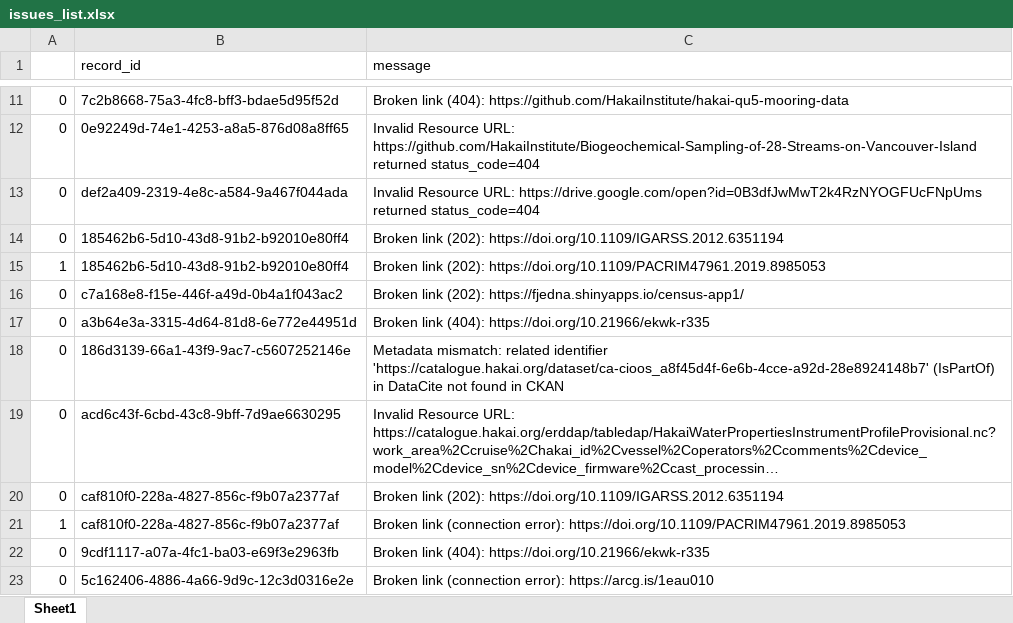
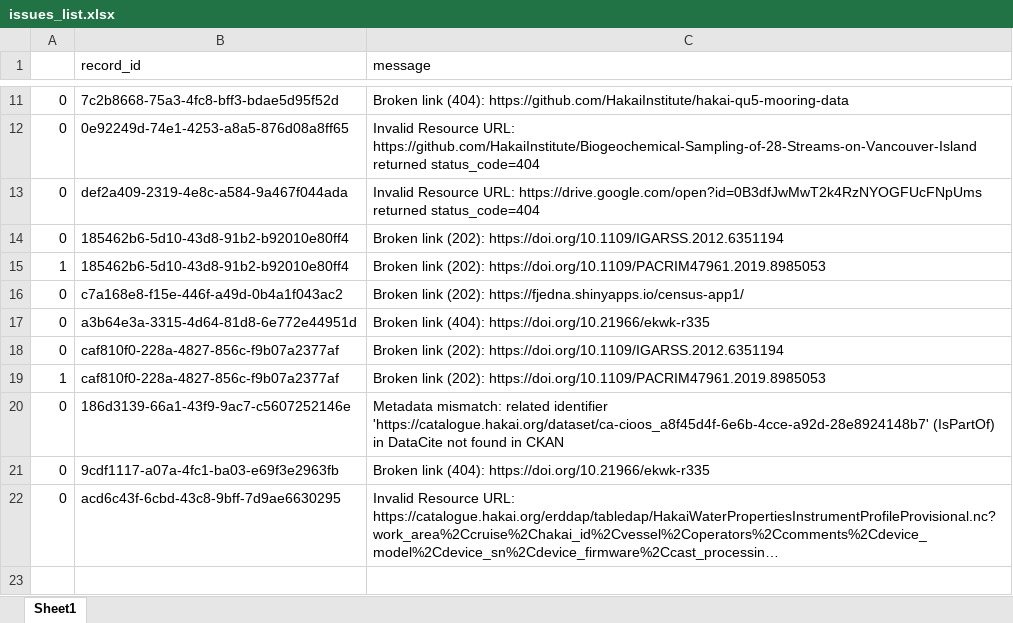
Before and after one commit to HakaiInstitute/hakai-ckan-records-checks, an Excel workbook: docs/issues_list.xlsx, sheet Sheet1, drawn as a sheet; only a part is shown, gaps mark what is left out; long unchanged cells end in …; values as stored, in another font and other column widths than the file's, no borders; removed rows and columns are numbered as before the commit, all else as after; the diff names each change by its address in the sheet, - before the commit and + after, or states it on an @@ line.

```diff
--- a/docs/issues_list.xlsx (sheet Sheet1)
+++ b/docs/issues_list.xlsx (sheet Sheet1)
@@ row 20 moved to row 18: 0 @@
+row 19: 1 | caf810f0-228a-4827-856c-f9b07a2377af | Broken link (202): https://doi.org/10.1109/PACRIM47961.2019.8985053
@@ row 22 moved to row 21: 0 @@
-row 21: 1 | caf810f0-228a-4827-856c-f9b07a2377af | Broken link (connection error): https://doi.org/10.1109/PACRIM47961.2019.8985053
-row 23: 0 | 5c162406-4886-4a66-9d9c-12c3d0316e2e | Broken link (connection error): https://arcg.is/1eau010
```
Also changed, not shown: docs/catalog_summary.xlsx, 7 other files.
